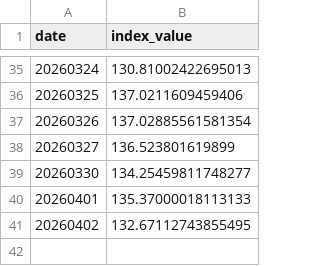
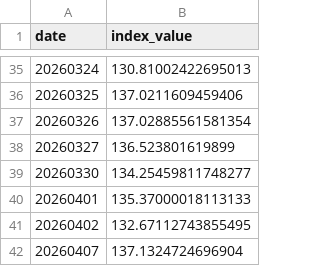
Before and after one commit to jasanlin177-hub/tsf-top5-index, a CSV file: data/tsf_history.csv, drawn as a sheet; only a part is shown, gaps mark what is left out.

```diff
--- a/data/tsf_history.csv
+++ b/data/tsf_history.csv
@@ -41 +41,2 @@ date,index_value
 20260402,132.67112743855495
+20260407,137.1324724696904
```
